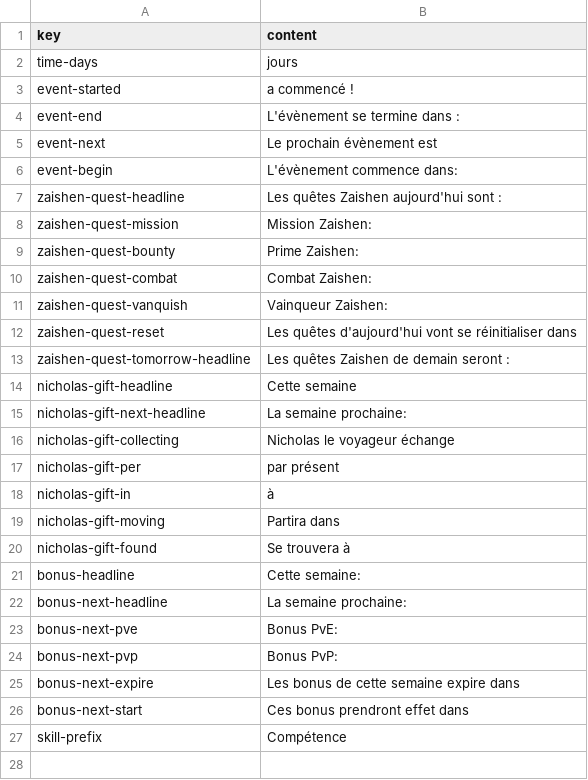
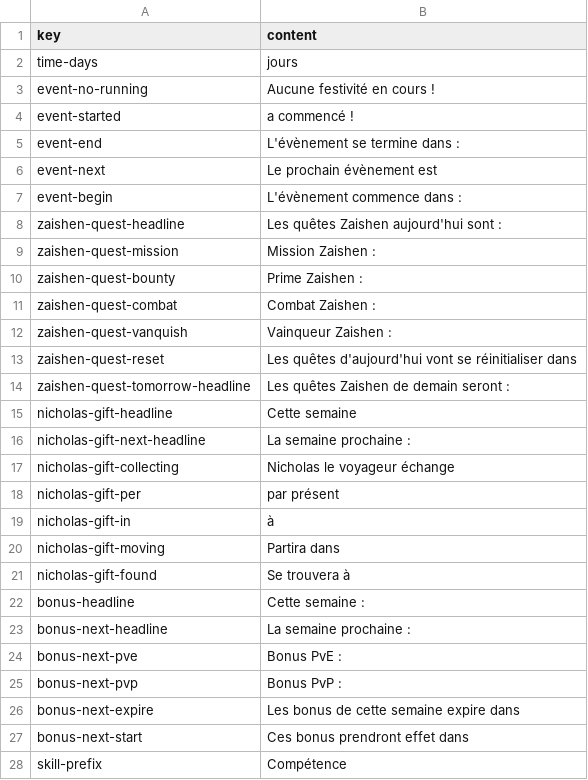
Before and after one commit to Barogthor/GWBot, a CSV file: datas/message_fr_FR.csv, drawn as a sheet.

Commit message:
event command using translated messages

```diff
--- a/datas/message_fr_FR.csv
+++ b/datas/message_fr_FR.csv
@@ -2,2 +2,3 @@ key;content
 time-days;jours
+event-no-running;Aucune festivité en cours !
 event-started;a commencé !
@@ -5,8 +6,8 @@ event-end;L'évènement se termine dans :
 event-next;Le prochain évènement est
-event-begin;L'évènement commence dans:
+event-begin;L'évènement commence dans :
 zaishen-quest-headline;Les quêtes Zaishen aujourd'hui sont :
-zaishen-quest-mission;Mission Zaishen:
-zaishen-quest-bounty;Prime Zaishen:
-zaishen-quest-combat;Combat Zaishen:
-zaishen-quest-vanquish;Vainqueur Zaishen:
+zaishen-quest-mission;Mission Zaishen :
+zaishen-quest-bounty;Prime Zaishen :
+zaishen-quest-combat;Combat Zaishen :
+zaishen-quest-vanquish;Vainqueur Zaishen :
 zaishen-quest-reset;Les quêtes d'aujourd'hui vont se réinitialiser dans
@@ -14,3 +15,3 @@ zaishen-quest-tomorrow-headline;Les quêtes Zaishen de demain seront :
 nicholas-gift-headline;Cette semaine
-nicholas-gift-next-headline;La semaine prochaine:
+nicholas-gift-next-headline;La semaine prochaine :
 nicholas-gift-collecting;Nicholas le voyageur échange
@@ -20,6 +21,6 @@ nicholas-gift-moving;Partira dans
 nicholas-gift-found;Se trouvera à
-bonus-headline;Cette semaine:
-bonus-next-headline;La semaine prochaine:
-bonus-next-pve;Bonus PvE:
-bonus-next-pvp;Bonus PvP:
+bonus-headline;Cette semaine :
+bonus-next-headline;La semaine prochaine :
+bonus-next-pve;Bonus PvE :
+bonus-next-pvp;Bonus PvP :
 bonus-next-expire;Les bonus de cette semaine expire dans
```
Also changed, not shown: datas/message_en_US.csv, 2 other files.
